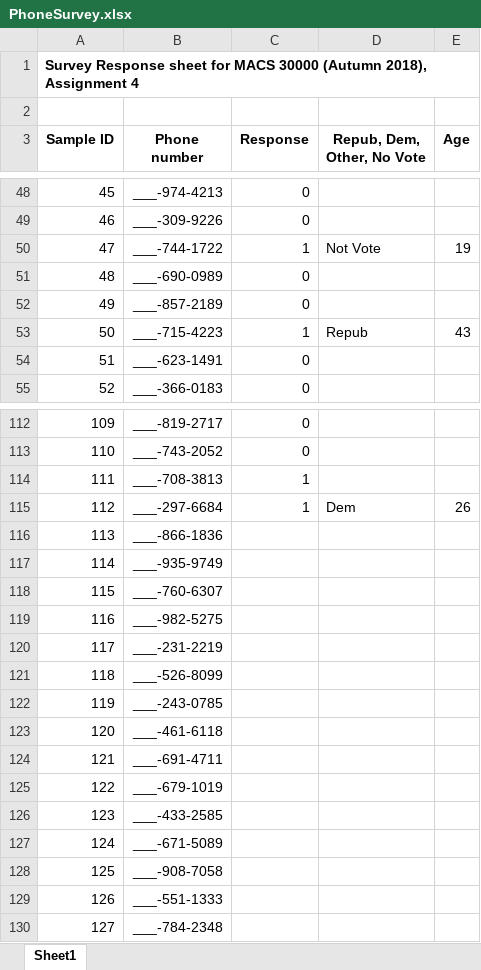
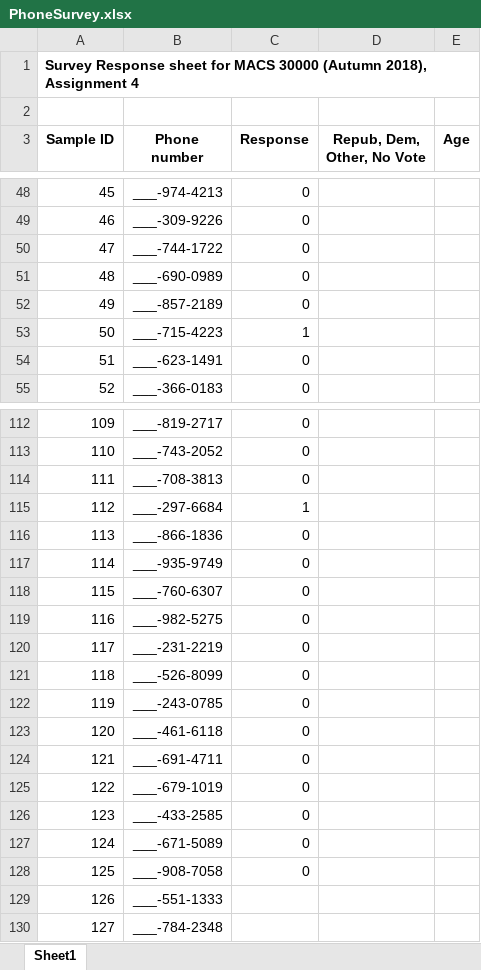
Before and after one commit to ShuyanHuang/persp-analysis_A18, an Excel workbook: Assignments/A4/PhoneSurvey.xlsx, sheet Sheet1, drawn as a sheet; only a part is shown, gaps mark what is left out; values as stored, in another font and other column widths than the file's, no borders; the diff covers the shown part only; the diff names each change by its address in the sheet, - before the commit and + after, or states it on an @@ line.

Commit message:
finished assign4

```diff
--- a/Assignments/A4/PhoneSurvey.xlsx (sheet Sheet1)
+++ b/Assignments/A4/PhoneSurvey.xlsx (sheet Sheet1)
-C50 (Response): 1
+C50 (Response): 0
-D50 (Repub, Dem, Other, No Vote): Not Vote
+D50 (Repub, Dem, Other, No Vote): (empty)
-E50 (Age): 19
+E50 (Age): (empty)
-D53 (Repub, Dem, Other, No Vote): Repub
+D53 (Repub, Dem, Other, No Vote): (empty)
-E53 (Age): 43
+E53 (Age): (empty)
-C114 (Response): 1
+C114 (Response): 0
-D115 (Repub, Dem, Other, No Vote): Dem
+D115 (Repub, Dem, Other, No Vote): (empty)
-E115 (Age): 26
+E115 (Age): (empty)
-C116:C128 (Response): (empty)
+C116:C128 (Response): 0
```
Also changed, not shown: 12 edited cells elsewhere in this sheet, 1 other file.
